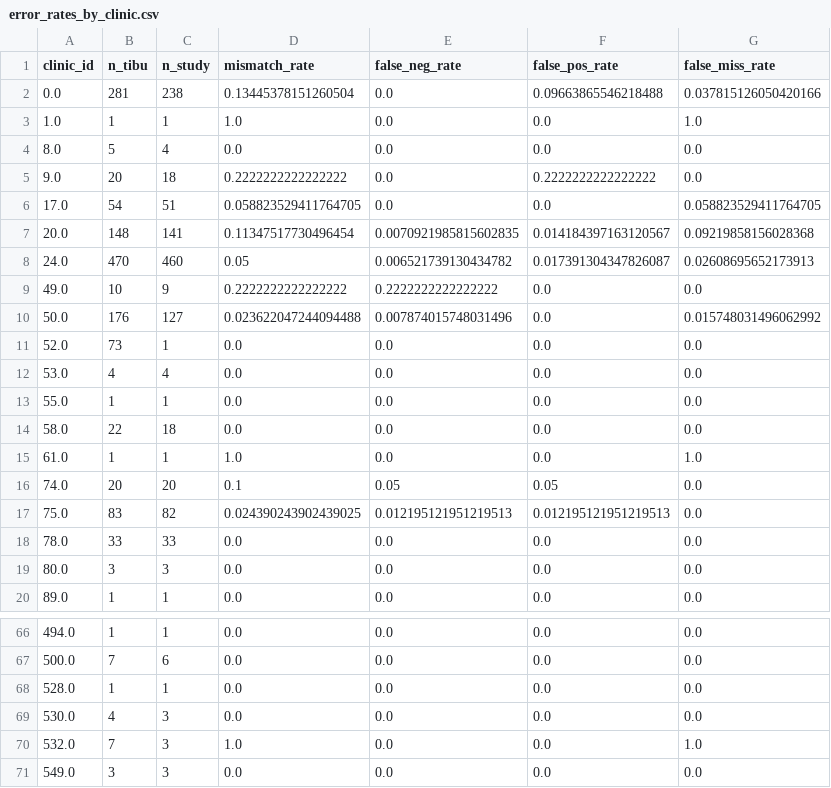
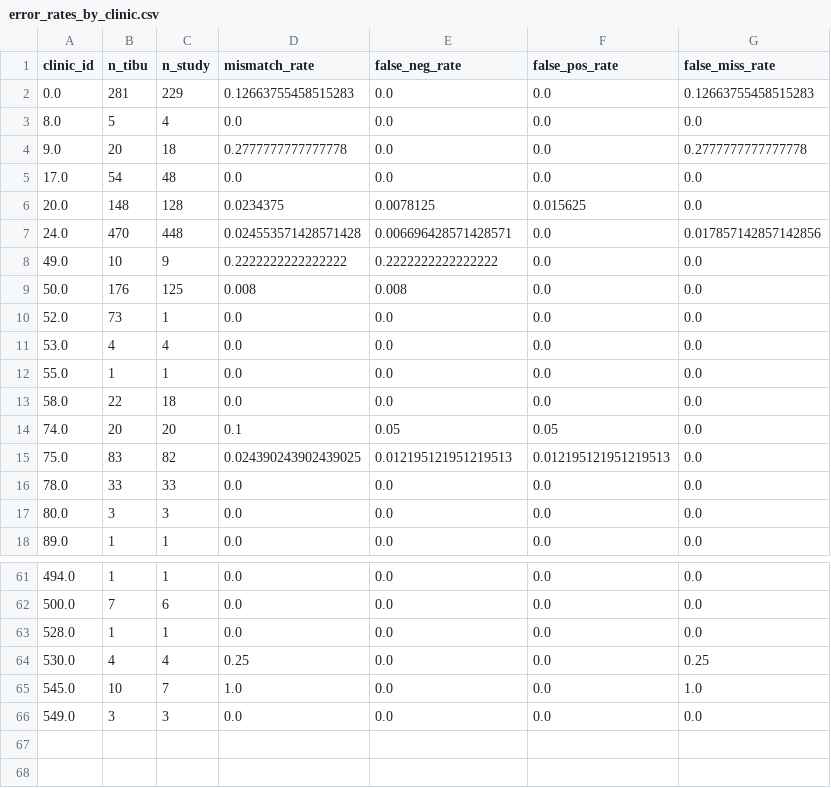
Before and after one commit to jennyzhao8/UROP-Keheala, a CSV file: output/error_rates_by_clinic.csv, drawn as a sheet; only a part is shown, gaps mark what is left out; the diff covers the shown part only.

```diff
--- a/output/error_rates_by_clinic.csv
+++ b/output/error_rates_by_clinic.csv
@@ -1,11 +1,10 @@
 clinic_id,n_tibu,n_study,mismatch_rate,false_neg_rate,false_pos_rate,false_miss_rate
-0.0,281,238,0.13445378151260504,0.0,0.09663865546218488,0.037815126050420166
-1.0,1,1,1.0,0.0,0.0,1.0
+0.0,281,229,0.12663755458515283,0.0,0.0,0.12663755458515283
 8.0,5,4,0.0,0.0,0.0,0.0
-9.0,20,18,0.2222222222222222,0.0,0.2222222222222222,0.0
-17.0,54,51,0.058823529411764705,0.0,0.0,0.058823529411764705
-20.0,148,141,0.11347517730496454,0.0070921985815602835,0.014184397163120567,0.09219858156028368
-24.0,470,460,0.05,0.006521739130434782,0.017391304347826087,0.02608695652173913
+9.0,20,18,0.2777777777777778,0.0,0.0,0.2777777777777778
+17.0,54,48,0.0,0.0,0.0,0.0
+20.0,148,128,0.0234375,0.0078125,0.015625,0.0
+24.0,470,448,0.024553571428571428,0.006696428571428571,0.0,0.017857142857142856
 49.0,10,9,0.2222222222222222,0.2222222222222222,0.0,0.0
-50.0,176,127,0.023622047244094488,0.007874015748031496,0.0,0.015748031496062992
+50.0,176,125,0.008,0.008,0.0,0.0
 52.0,73,1,0.0,0.0,0.0,0.0
@@ -14,3 +13,2 @@ clinic_id,n_tibu,n_study,mismatch_rate,false_neg_rate,false_pos_rate,false_miss_
 58.0,22,18,0.0,0.0,0.0,0.0
-61.0,1,1,1.0,0.0,0.0,1.0
 74.0,20,20,0.1,0.05,0.05,0.0
@@ -68,4 +63,4 @@ clinic_id,n_tibu,n_study,mismatch_rate,false_neg_rate,false_pos_rate,false_miss_
 528.0,1,1,0.0,0.0,0.0,0.0
-530.0,4,3,0.0,0.0,0.0,0.0
-532.0,7,3,1.0,0.0,0.0,1.0
+530.0,4,4,0.25,0.0,0.0,0.25
+545.0,10,7,1.0,0.0,0.0,1.0
 549.0,3,3,0.0,0.0,0.0,0.0
```
Also changed, not shown: 3 removed rows and 51 edited cells elsewhere in this file, output/error_rates_by_clinic_n10.csv, output/error_rates_by_outcome.csv, 19 other files.
